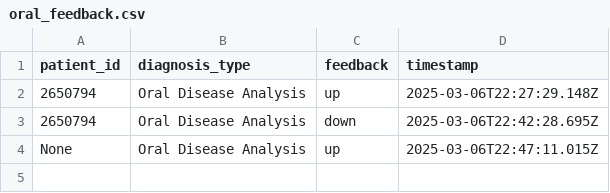
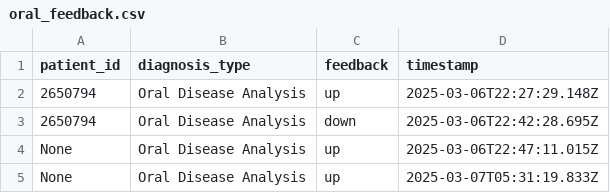
Before and after one commit to abhi-ragh/dent.ai, a CSV file: oral_feedback.csv, drawn as a sheet; the diff names each change by its address in the sheet, - before the commit and + after, or states it on an @@ line.

```diff
--- a/oral_feedback.csv
+++ b/oral_feedback.csv
+row 5: None | Oral Disease Analysis | up | 2025-03-07T05:31:19.833Z
```
Also changed, not shown: xrays_feedback.csv, 2 other files.
